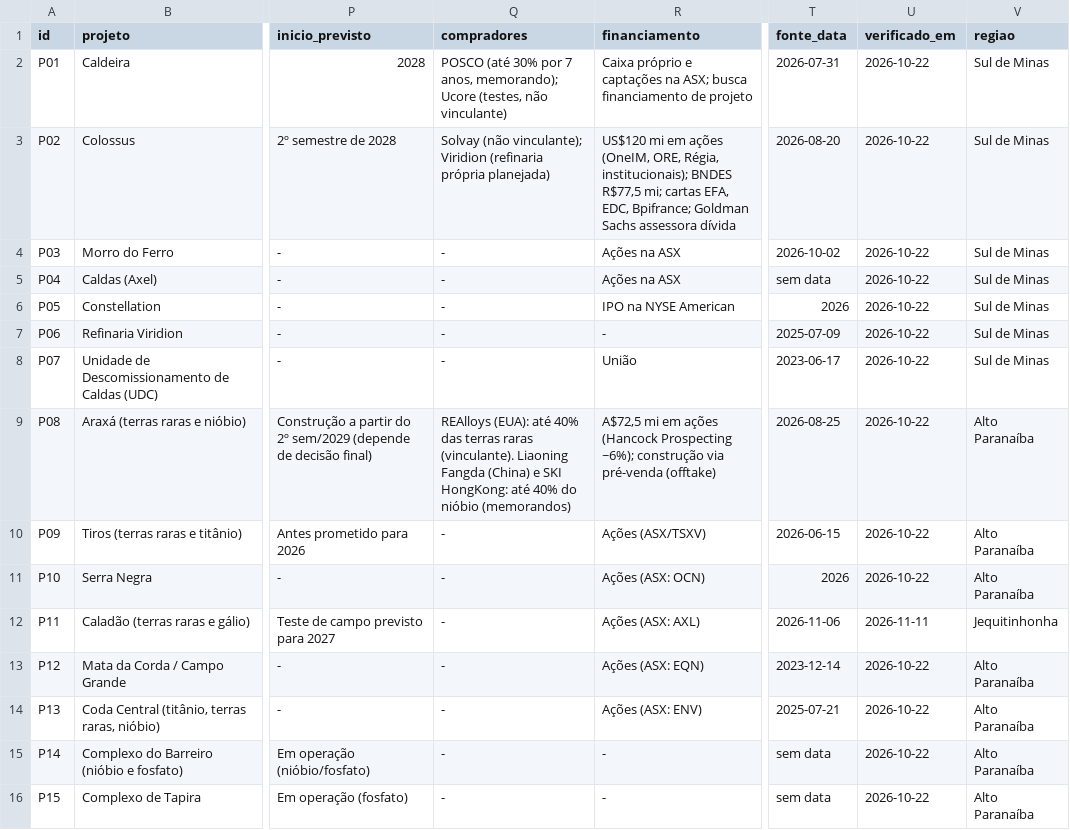
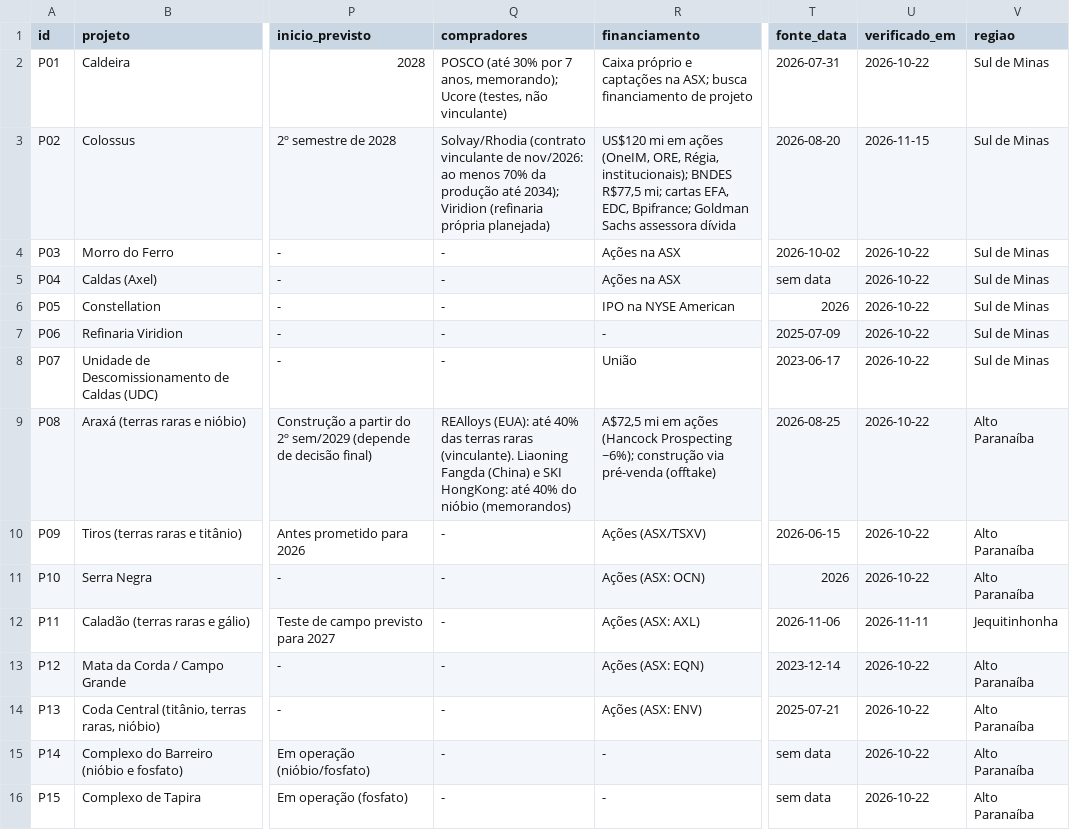
Before and after one commit to amarigo/segredos-abertos, a CSV file: terras-raras/dados/projetos.csv, drawn as a sheet; only a part is shown, gaps mark what is left out; the diff names each change by its address in the sheet, - before the commit and + after, or states it on an @@ line.

```diff
--- a/terras-raras/dados/projetos.csv
+++ b/terras-raras/dados/projetos.csv
-Q3 (compradores): Solvay (não vinculante); Viridion (refinaria…
+Q3 (compradores): Solvay/Rhodia (contrato vinculante de nov/2026: ao menos 70% da produção até 2034); Viridion (refinaria…
-U3 (verificado_em): 2026-10-22
+U3 (verificado_em): 2026-11-15
```
Also changed, not shown: terras-raras/dados/empresas.csv, terras-raras/dados/numeros.csv, 1 other file.
